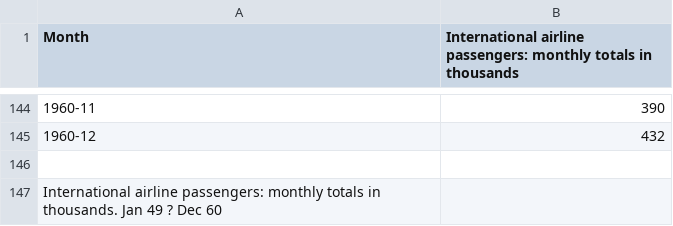
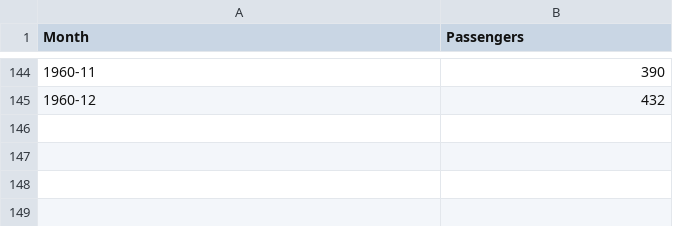
Before and after one commit to Bootcampanalytics/Training-material, a CSV file: example_data/international-airline-passengers.csv, drawn as a sheet; only a part is shown, gaps mark what is left out; the diff names each change by its address in the sheet, - before the commit and + after, or states it on an @@ line.

Commit message:
add

```diff
--- a/example_data/international-airline-passengers.csv
+++ b/example_data/international-airline-passengers.csv
-B1: International airline passengers: monthly totals in thousands
+B1: Passengers
-row 146: (empty)
-row 147: International airline passengers: monthly totals in thousands. Jan 49 ? Dec 60
```
